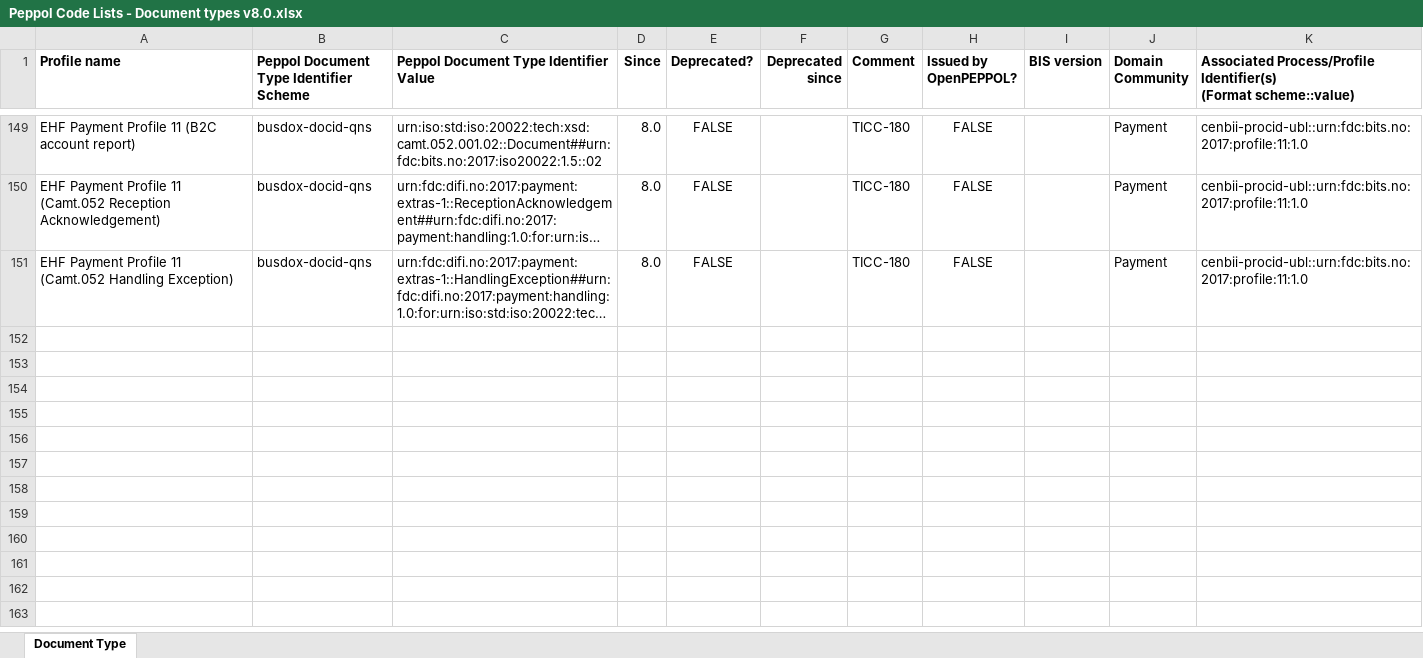
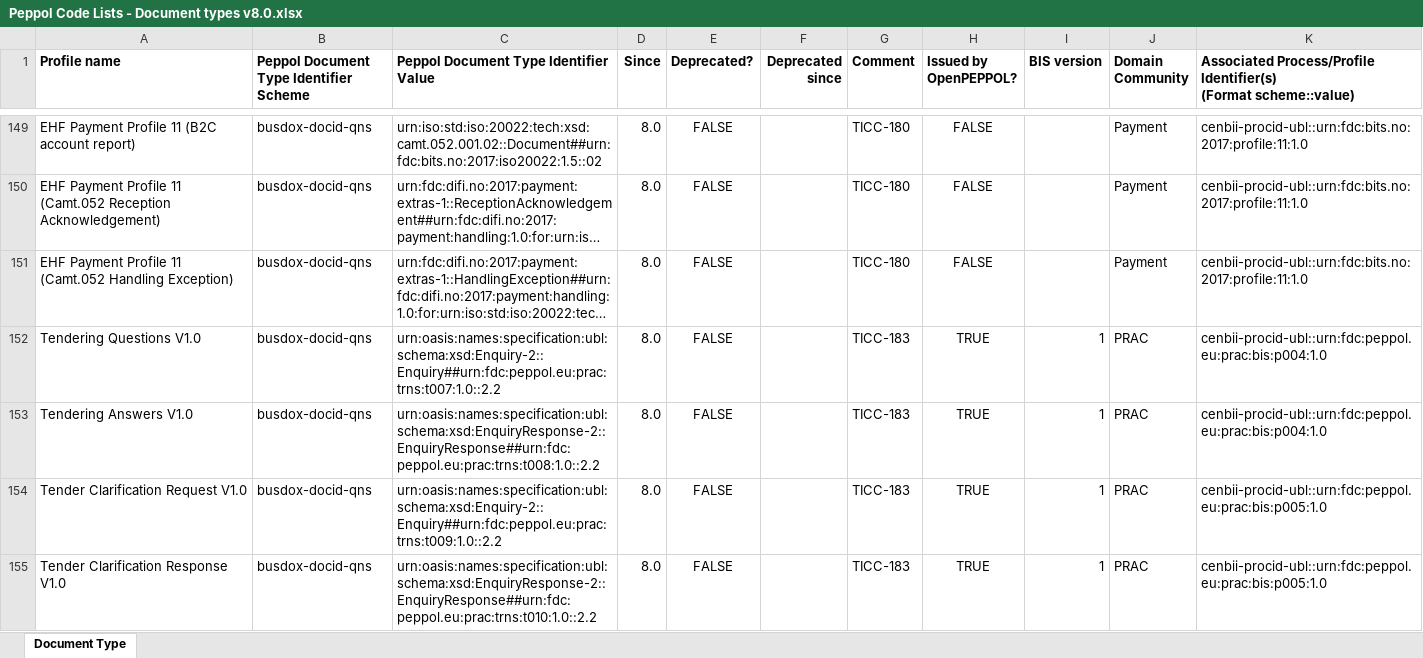
Before and after one commit to OpenPEPPOL/edec-codelists, an Excel workbook: work-in-progress/Peppol Code Lists - Document types v8.0.xlsx, sheet Document Type, drawn as a sheet; only a part is shown, gaps mark what is left out; long unchanged cells end in …; values as stored, in another font and other column widths than the file's, no borders; the diff names each change by its address in the sheet, - before the commit and + after, or states it on an @@ line.

Commit message:
TICC-183

```diff
--- a/work-in-progress/Peppol Code Lists - Document types v8.0.xlsx (sheet Document Type)
+++ b/work-in-progress/Peppol Code Lists - Document types v8.0.xlsx (sheet Document Type)
+row 152: Tendering Questions V1.0 | busdox-docid-qns | urn:oasis:names:specification:ubl:schema:xsd:Enquiry-2::Enquiry##urn:fdc:peppol.eu:prac:trns:t007:1.0::2.2 | 8.0 | FALSE |  | TICC-183 | TRUE | 1 | PRAC | cenbii-procid-ubl::urn:fdc:peppol.eu:prac:bis:p004:1.0
+row 153: Tendering Answers V1.0 | busdox-docid-qns | urn:oasis:names:specification:ubl:schema:xsd:EnquiryResponse-2::EnquiryResponse##urn:fdc:peppol.eu:prac:trns:t008:1.0::2.2 | 8.0 | FALSE |  | TICC-183 | TRUE | 1 | PRAC | cenbii-procid-ubl::urn:fdc:peppol.eu:prac:bis:p004:1.0
+row 154: Tender Clarification Request V1.0 | busdox-docid-qns | urn:oasis:names:specification:ubl:schema:xsd:Enquiry-2::Enquiry##urn:fdc:peppol.eu:prac:trns:t009:1.0::2.2 | 8.0 | FALSE |  | TICC-183 | TRUE | 1 | PRAC | cenbii-procid-ubl::urn:fdc:peppol.eu:prac:bis:p005:1.0
+row 155: Tender Clarification Response V1.0 | busdox-docid-qns | urn:oasis:names:specification:ubl:schema:xsd:EnquiryResponse-2::EnquiryResponse##urn:fdc:peppol.eu:prac:trns:t010:1.0::2.2 | 8.0 | FALSE |  | TICC-183 | TRUE | 1 | PRAC | cenbii-procid-ubl::urn:fdc:peppol.eu:prac:bis:p005:1.0
```
Also changed, not shown: 1 other file.
